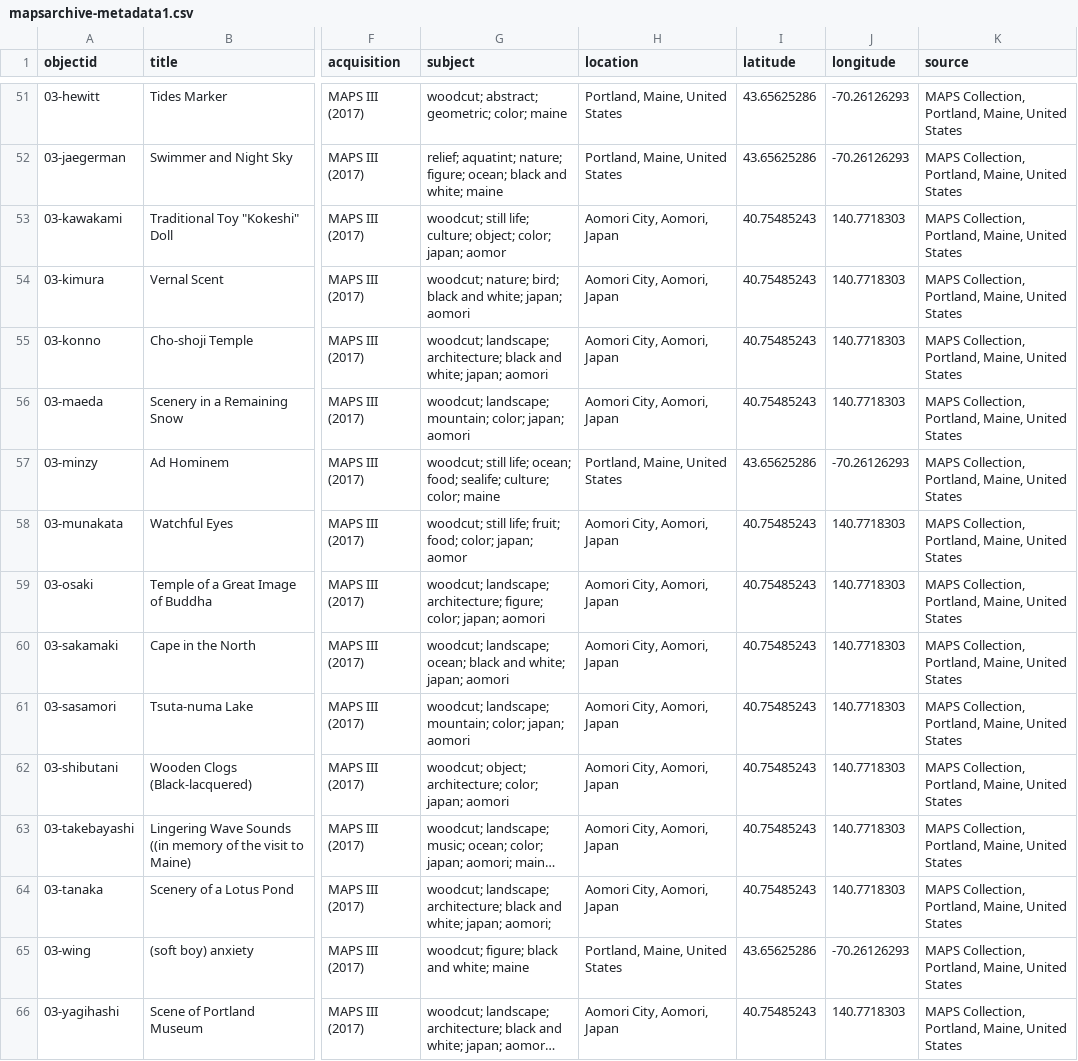
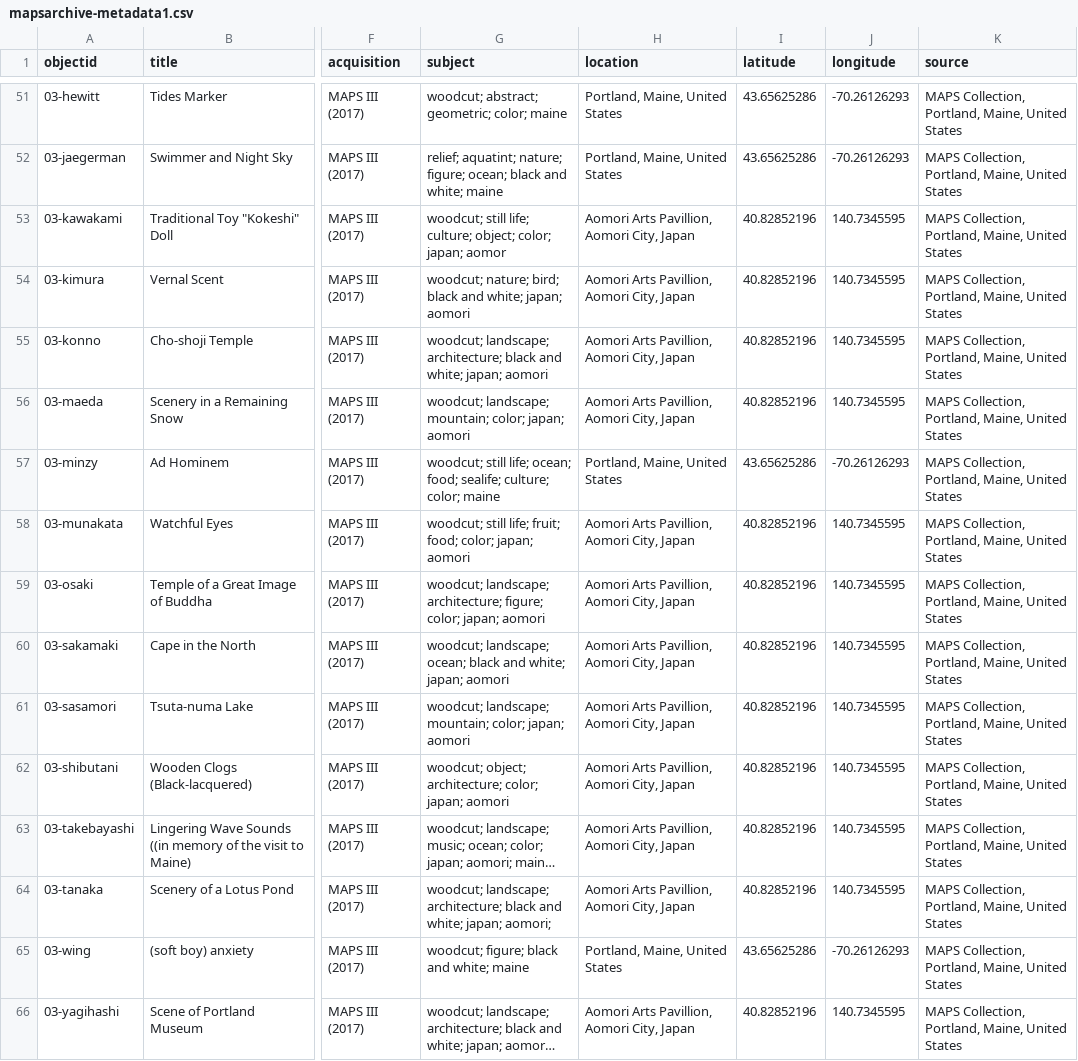
Before and after one commit to BriarPelletier/maps-archive, a CSV file: _data/mapsarchive-metadata1.csv, drawn as a sheet; only a part is shown, gaps mark what is left out; long unchanged cells end in …; the diff covers the shown part only; the diff names each change by its address in the sheet, - before the commit and + after, or states it on an @@ line.

```diff
--- a/_data/mapsarchive-metadata1.csv
+++ b/_data/mapsarchive-metadata1.csv
-H53:H56 (location): Aomori City, Aomori, Japan
+H53:H56 (location): Aomori Arts Pavillion, Aomori City, Japan
-I53:I56 (latitude): 40.75485243
+I53:I56 (latitude): 40.82852196
-J53:J56 (longitude): 140.7718303
+J53:J56 (longitude): 140.7345595
-G58 (subject): …color; japan; aomor
+G58 (subject): …color; japan; aomori
-H58:H64 (location): Aomori City, Aomori, Japan
+H58:H64 (location): Aomori Arts Pavillion, Aomori City, Japan
-I58:I64 (latitude): 40.75485243
+I58:I64 (latitude): 40.82852196
-J58:J64 (longitude): 140.7718303
+J58:J64 (longitude): 140.7345595
-H66 (location): Aomori City, Aomori, Japan
+H66 (location): Aomori Arts Pavillion, Aomori City, Japan
-I66 (latitude): 40.75485243
+I66 (latitude): 40.82852196
-J66 (longitude): 140.7718303
+J66 (longitude): 140.7345595
```
Also changed, not shown: 106 edited cells elsewhere in this file, 3 other files.
